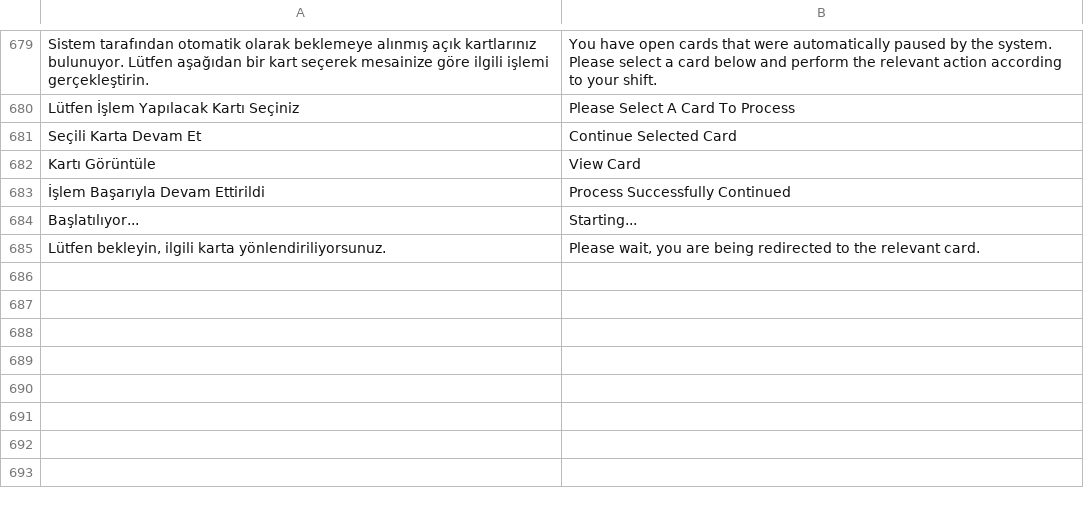
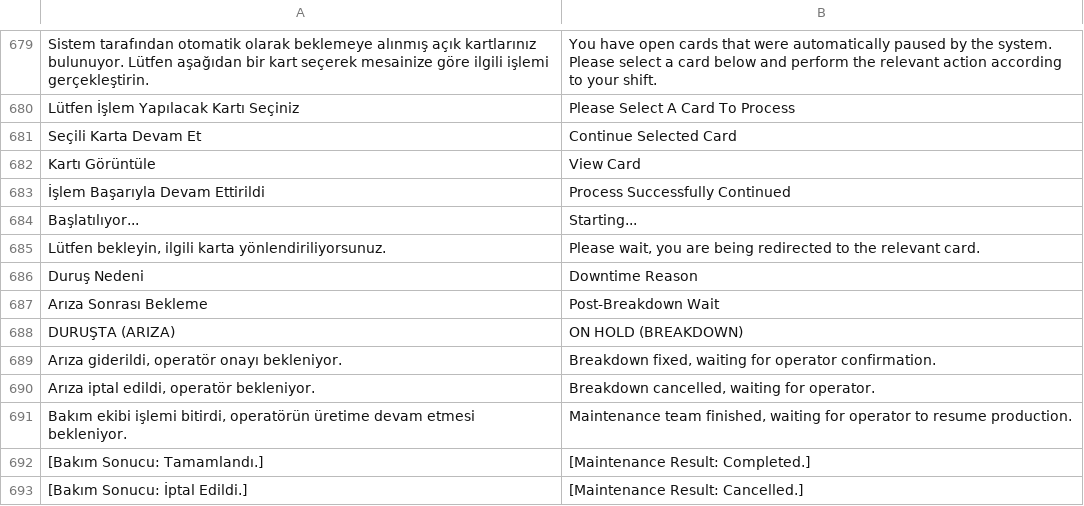
Before and after one commit to KTA-Endustri-Sistemleri/erpnextkta, a CSV file: erpnextkta/translations/en.csv, drawn as a sheet; only a part is shown, gaps mark what is left out.

```diff
--- a/erpnextkta/translations/en.csv
+++ b/erpnextkta/translations/en.csv
@@ -685 +685,9 @@ Başlatılıyor...,Starting...
 "Lütfen bekleyin, ilgili karta yönlendiriliyorsunuz.","Please wait, you are being redirected to the relevant card."
+Duruş Nedeni,Downtime Reason
+Arıza Sonrası Bekleme,Post-Breakdown Wait
+DURUŞTA (ARIZA),ON HOLD (BREAKDOWN)
+"Arıza giderildi, operatör onayı bekleniyor.","Breakdown fixed, waiting for operator confirmation."
+"Arıza iptal edildi, operatör bekleniyor.","Breakdown cancelled, waiting for operator."
+"Bakım ekibi işlemi bitirdi, operatörün üretime devam etmesi bekleniyor.","Maintenance team finished, waiting for operator to resume production."
+"[Bakım Sonucu: Tamamlandı.]","[Maintenance Result: Completed.]"
+"[Bakım Sonucu: İptal Edildi.]","[Maintenance Result: Cancelled.]"
```
Also changed, not shown: erpnextkta/translations/de.csv, 14 other files.
